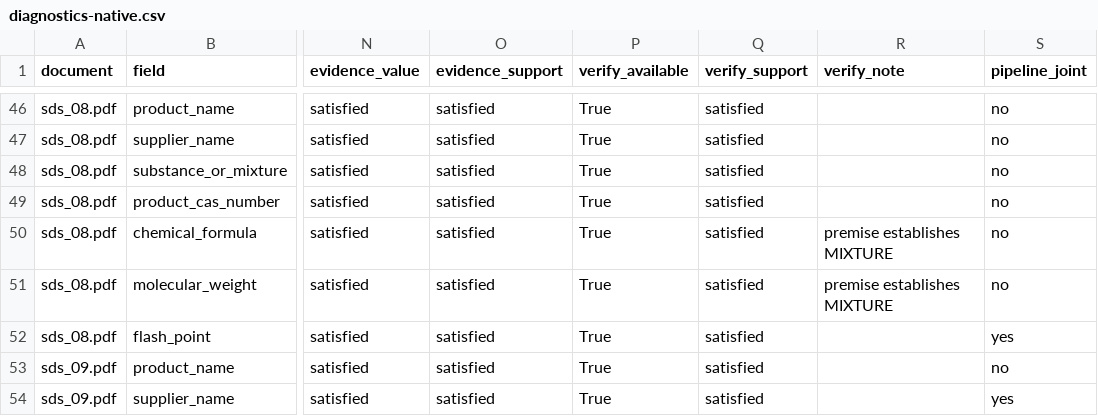
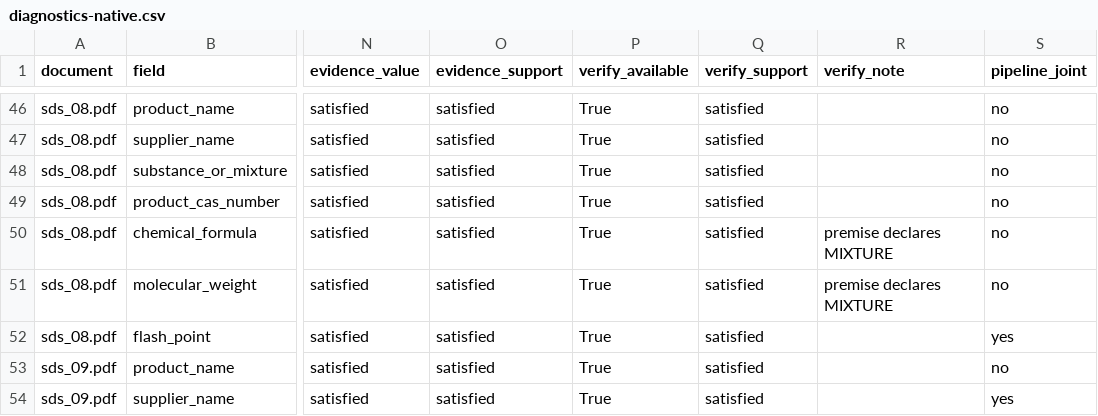
Before and after one commit to MariiaChugaeva/Evidence-Grounded-Document-Extraction-for-Regulated-Workflows, a CSV file: data/results/diagnostics-native.csv, drawn as a sheet; only a part is shown, gaps mark what is left out; the diff covers the shown part only; the diff names each change by its address in the sheet, - before the commit and + after, or states it on an @@ line.

```diff
--- a/data/results/diagnostics-native.csv
+++ b/data/results/diagnostics-native.csv
-R50:R51 (verify_note): premise establishes MIXTURE
+R50:R51 (verify_note): premise declares MIXTURE
```
Also changed, not shown: 47 edited cells elsewhere in this file, data/results/diagnostics-ocr.csv, data/results/llm-qwen2.5-7b-native-rows_instances.csv, 27 other files.
